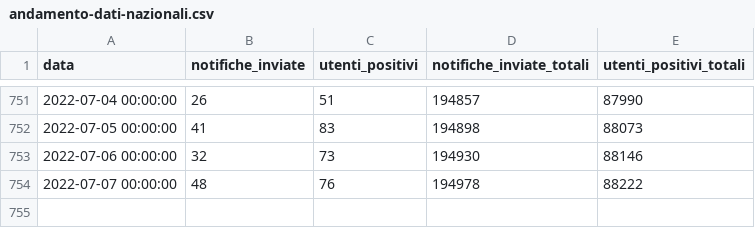
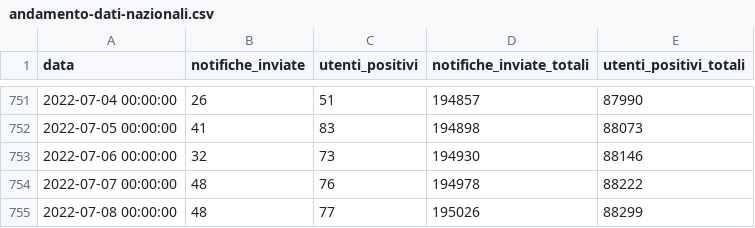
Before and after one commit to immuni-app/web-site, a CSV file: src/assets/json/andamento-dati-nazionali.csv, drawn as a sheet; only a part is shown, gaps mark what is left out.

```diff
--- a/src/assets/json/andamento-dati-nazionali.csv
+++ b/src/assets/json/andamento-dati-nazionali.csv
@@ -754 +754,2 @@ data,notifiche_inviate,utenti_positivi,notifiche_inviate_totali,utenti_positivi_
 2022-07-07 00:00:00,48,76,194978,88222
+2022-07-08 00:00:00,48,77,195026,88299
```
Also changed, not shown: 1 other file.
